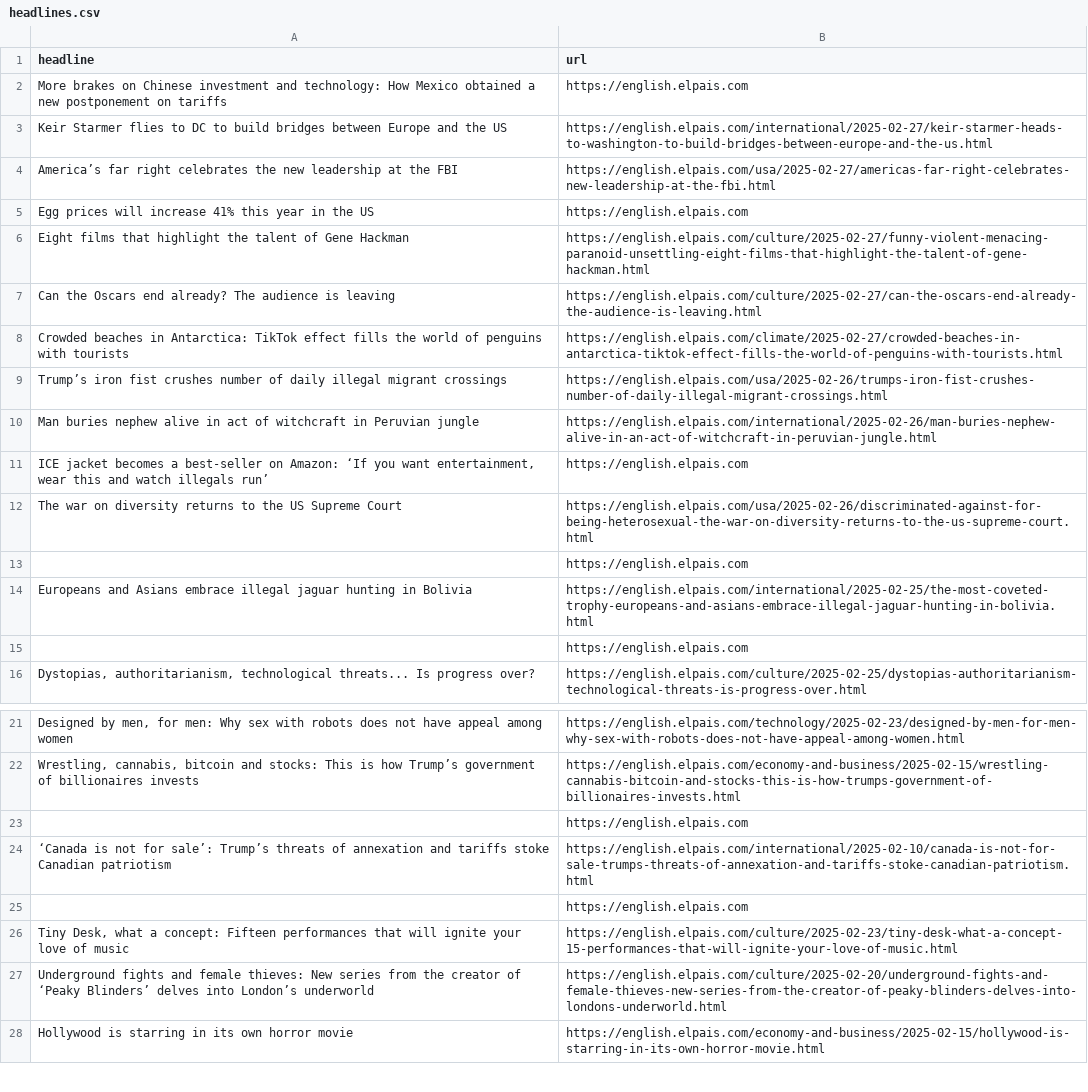
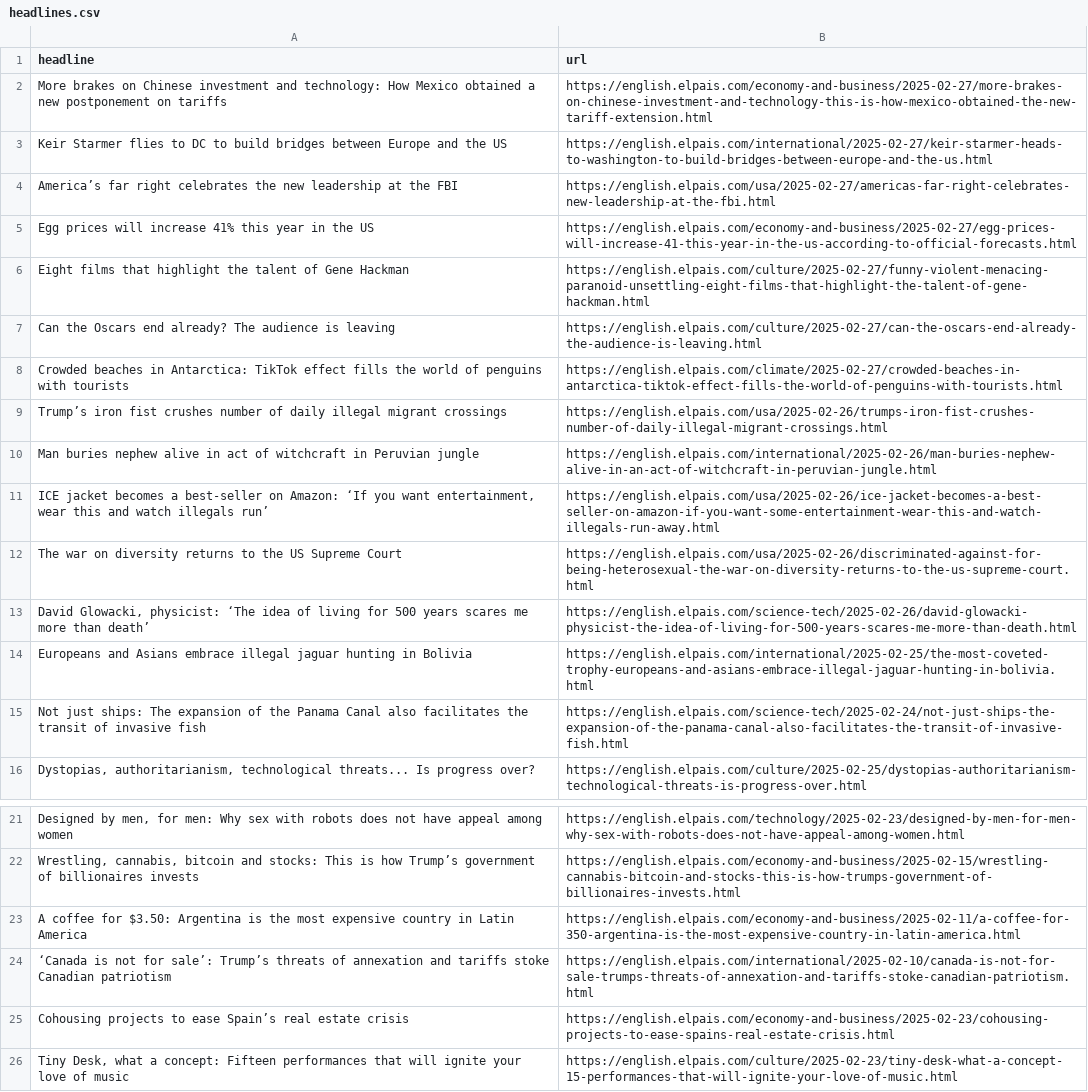
Before and after one commit to masashiijichi/el-pais-autoscraper, a CSV file: headlines.csv, drawn as a sheet; only a part is shown, gaps mark what is left out; the shorter side is filled out with more unchanged rows; removed rows and columns are numbered as before the commit, all else as after; the diff covers the shown part only; the diff names each change by its address in the sheet, - before the commit and + after, or states it on an @@ line.

```diff
--- a/headlines.csv
+++ b/headlines.csv
-B2 (url): https://english.elpais.com
+B2 (url): https://english.elpais.com/economy-and-business/2025-02-27/more-brakes-on-chinese-investment-and-technology-this-is-how-mexico-obtained-the-new-tariff-extension.html
-B5 (url): https://english.elpais.com
+B5 (url): https://english.elpais.com/economy-and-business/2025-02-27/egg-prices-will-increase-41-this-year-in-the-us-according-to-official-forecasts.html
-B11 (url): https://english.elpais.com
+B11 (url): https://english.elpais.com/usa/2025-02-26/ice-jacket-becomes-a-best-seller-on-amazon-if-you-want-some-entertainment-wear-this-and-watch-illegals-run-away.html
-row 13:  | https://english.elpais.com
+row 13: David Glowacki, physicist: ‘The idea of living for 500 years scares me more than death’ | https://english.elpais.com/science-tech/2025-02-26/david-glowacki-physicist-the-idea-of-living-for-500-years-scares-me-more-than-death.html
-row 15:  | https://english.elpais.com
+row 15: Not just ships: The expansion of the Panama Canal also facilitates the transit of invasive fish | https://english.elpais.com/science-tech/2025-02-24/not-just-ships-the-expansion-of-the-panama-canal-also-facilitates-the-transit-of-invasive-fish.html
-row 23:  | https://english.elpais.com
+row 23: A coffee for $3.50: Argentina is the most expensive country in Latin America | https://english.elpais.com/economy-and-business/2025-02-11/a-coffee-for-350-argentina-is-the-most-expensive-country-in-latin-america.html
-row 25:  | https://english.elpais.com
+row 25: Cohousing projects to ease Spain’s real estate crisis | https://english.elpais.com/economy-and-business/2025-02-23/cohousing-projects-to-ease-spains-real-estate-crisis.html
```
Also changed, not shown: 8 added rows, 8 removed rows and 3 edited cells elsewhere in this file.
